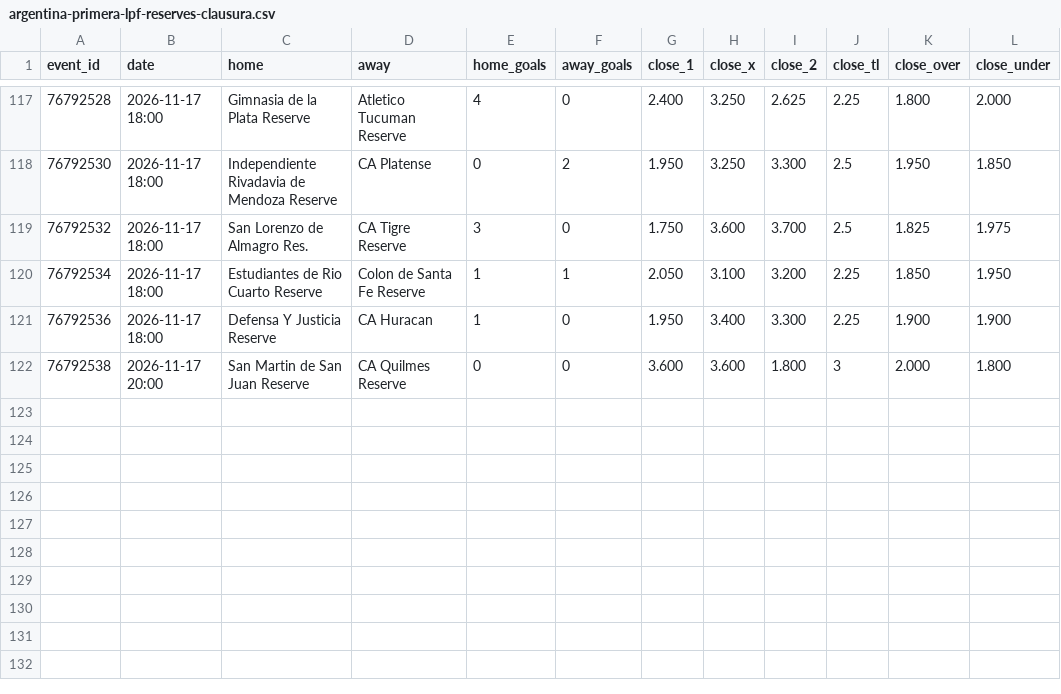
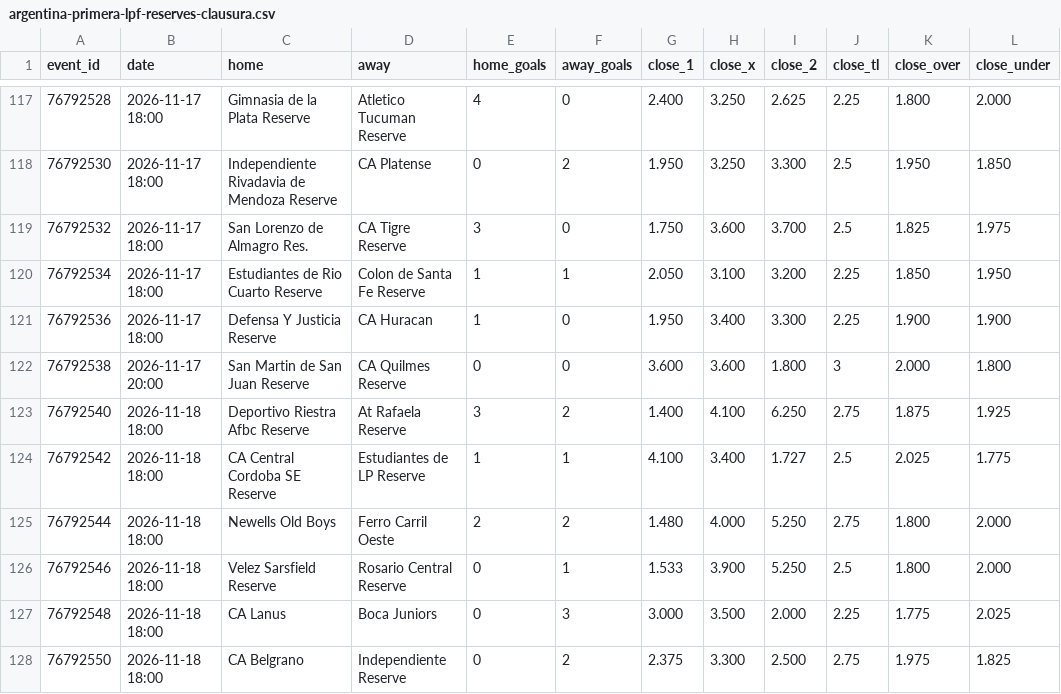
Before and after one commit to bsfisuomi/model-backtest, a CSV file: data/matches/argentina-primera-lpf-reserves-clausura.csv, drawn as a sheet; only a part is shown, gaps mark what is left out.

```diff
--- a/data/matches/argentina-primera-lpf-reserves-clausura.csv
+++ b/data/matches/argentina-primera-lpf-reserves-clausura.csv
@@ -122 +122,7 @@ event_id,date,home,away,home_goals,away_goals,close_1,close_x,close_2,close_tl,c
 76792538,2026-11-17 20:00,San Martin de San Juan Reserve,CA Quilmes Reserve,0,0,3.600,3.600,1.800,3,2.000,1.800
+76792540,2026-11-18 18:00,Deportivo Riestra Afbc Reserve,At Rafaela Reserve,3,2,1.400,4.100,6.250,2.75,1.875,1.925
+76792542,2026-11-18 18:00,CA Central Cordoba SE Reserve,Estudiantes de LP Reserve,1,1,4.100,3.400,1.727,2.5,2.025,1.775
+76792544,2026-11-18 18:00,Newells Old Boys,Ferro Carril Oeste,2,2,1.480,4.000,5.250,2.75,1.800,2.000
+76792546,2026-11-18 18:00,Velez Sarsfield Reserve,Rosario Central Reserve,0,1,1.533,3.900,5.250,2.5,1.800,2.000
+76792548,2026-11-18 18:00,CA Lanus,Boca Juniors,0,3,3.000,3.500,2.000,2.25,1.775,2.025
+76792550,2026-11-18 18:00,CA Belgrano,Independiente Reserve,0,2,2.375,3.300,2.500,2.75,1.975,1.825
```
Also changed, not shown: data/matches/brazil-brasileiro-serie-a.csv, data/matches/scotland-lowland-league.csv, 27 other files.
